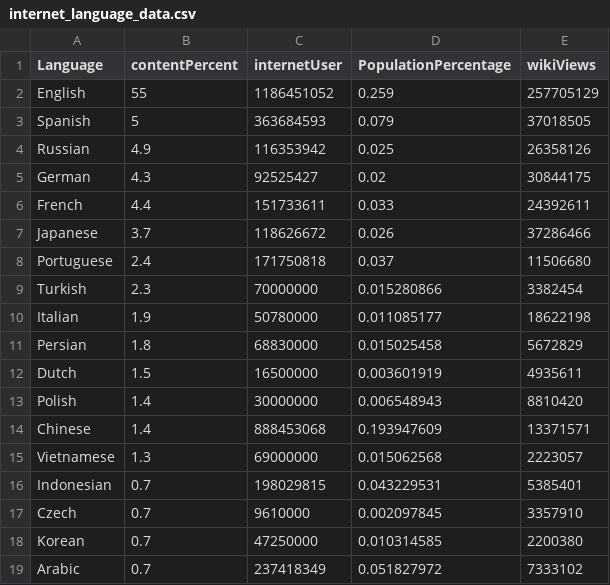
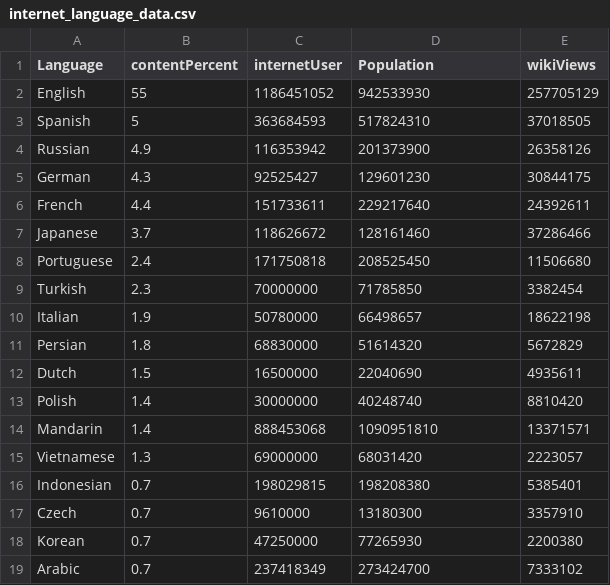
Before and after one commit to how340/CS171-Final-Project, a CSV file: data/internet_language_data.csv, drawn as a sheet.

Commit message:
completed POC for the language visualization

```diff
--- a/data/internet_language_data.csv
+++ b/data/internet_language_data.csv
@@ -1,19 +1,19 @@
-Language,contentPercent,internetUser,PopulationPercentage,wikiViews
-English,55,1186451052,0.259,257705129
-Spanish,5,363684593,0.079,37018505
-Russian,4.9,116353942,0.025,26358126
-German,4.3,92525427,0.02,30844175
-French,4.4,151733611,0.033,24392611
-Japanese,3.7,118626672,0.026,37286466
-Portuguese,2.4,171750818,0.037,11506680
-Turkish,2.3,70000000,0.015280866,3382454
-Italian,1.9,50780000,0.011085177,18622198
-Persian,1.8,68830000,0.015025458,5672829
-Dutch,1.5,16500000,0.003601919,4935611
-Polish,1.4,30000000,0.006548943,8810420
-Chinese,1.4,888453068,0.193947609,13371571
-Vietnamese,1.3,69000000,0.015062568,2223057
-Indonesian,0.7,198029815,0.043229531,5385401
-Czech,0.7,9610000,0.002097845,3357910
-Korean,0.7,47250000,0.010314585,2200380
-Arabic,0.7,237418349,0.051827972,7333102
+Language,contentPercent,internetUser,Population,wikiViews
+English,55,1186451052,942533930,257705129
+Spanish,5,363684593,517824310,37018505
+Russian,4.9,116353942,201373900,26358126
+German,4.3,92525427,129601230,30844175
+French,4.4,151733611,229217640,24392611
+Japanese,3.7,118626672,128161460,37286466
+Portuguese,2.4,171750818,208525450,11506680
+Turkish,2.3,70000000,71785850,3382454
+Italian,1.9,50780000,66498657,18622198
+Persian,1.8,68830000,51614320,5672829
+Dutch,1.5,16500000,22040690,4935611
+Polish,1.4,30000000,40248740,8810420
+Mandarin,1.4,888453068,1090951810,13371571
+Vietnamese,1.3,69000000,68031420,2223057
+Indonesian,0.7,198029815,198208380,5385401
+Czech,0.7,9610000,13180300,3357910
+Korean,0.7,47250000,77265930,2200380
+Arabic,0.7,237418349,273424700,7333102
```
Also changed, not shown: 3 other files.
